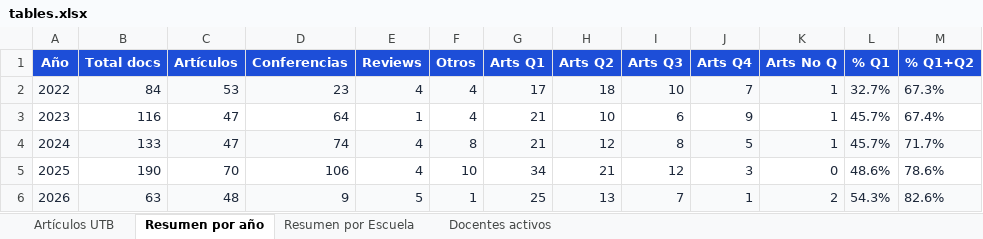
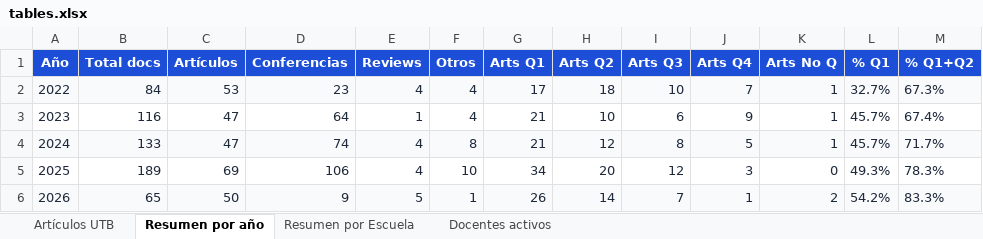
Before and after one commit to sierraporta/Scopus-Metrics-UTB, an Excel workbook: tables.xlsx, sheet Resumen por año, drawn as a sheet; values as stored, in another font and other column widths than the file's, no borders; the diff names each change by its address in the sheet, - before the commit and + after, or states it on an @@ line.

```diff
--- a/tables.xlsx (sheet Resumen por año)
+++ b/tables.xlsx (sheet Resumen por año)
-B5 (Total docs): 190
+B5 (Total docs): 189
-C5 (Artículos): 70
+C5 (Artículos): 69
-H5 (Arts Q2): 21
+H5 (Arts Q2): 20
-L5 (% Q1): 48.6%
+L5 (% Q1): 49.3%
-M5 (% Q1+Q2): 78.6%
+M5 (% Q1+Q2): 78.3%
-B6 (Total docs): 63
+B6 (Total docs): 65
-C6 (Artículos): 48
+C6 (Artículos): 50
-G6 (Arts Q1): 25
+G6 (Arts Q1): 26
-H6 (Arts Q2): 13
+H6 (Arts Q2): 14
-L6 (% Q1): 54.3%
+L6 (% Q1): 54.2%
-M6 (% Q1+Q2): 82.6%
+M6 (% Q1+Q2): 83.3%
```
Also changed, not shown: sheet Artículos UTB, sheet Resumen por Escuela, sheet Docentes activos, autores_pivot_cuartiles.xlsx, 1 other file.
